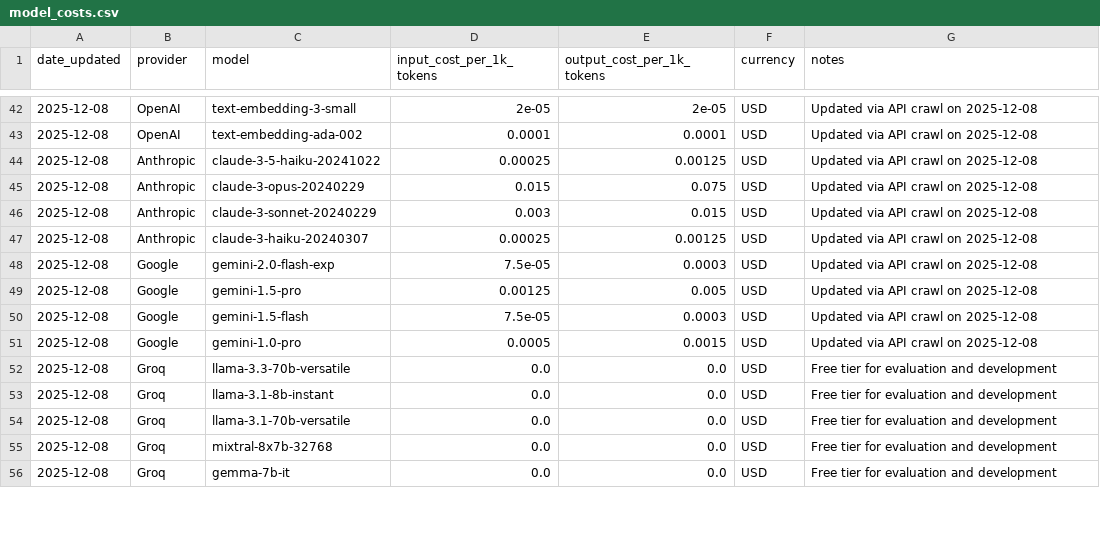
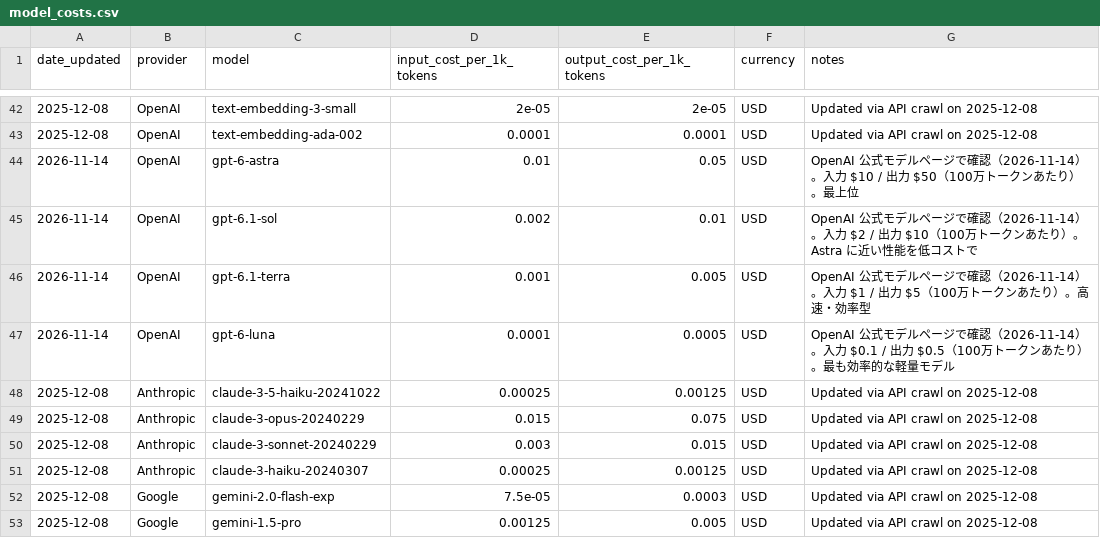
Before and after one commit to TsukiTsuKiss/llm-chat-system, a CSV file: model_costs.csv, drawn as a sheet; only a part is shown, gaps mark what is left out; the shorter side is filled out with more unchanged rows.

Commit message:
feat: OpenAI の GPT-6 系 4 モデル（astra / 6.1-sol / 6.1-terra / luna）の単価を公式ページの確認値で追加

```diff
--- a/model_costs.csv
+++ b/model_costs.csv
@@ -43,2 +43,6 @@ date_updated,provider,model,input_cost_per_1k_tokens,output_cost_per_1k_tokens,c
 2025-12-08,OpenAI,text-embedding-ada-002,0.0001,0.0001,USD,Updated via API crawl on 2025-12-08
+2026-11-14,OpenAI,gpt-6-astra,0.01,0.05,USD,"OpenAI 公式モデルページで確認（2026-11-14）。入力 $10 / 出力 $50（100万トークンあたり）。最上位"
+2026-11-14,OpenAI,gpt-6.1-sol,0.002,0.01,USD,"OpenAI 公式モデルページで確認（2026-11-14）。入力 $2 / 出力 $10（100万トークンあたり）。Astra に近い性能を低コストで"
+2026-11-14,OpenAI,gpt-6.1-terra,0.001,0.005,USD,"OpenAI 公式モデルページで確認（2026-11-14）。入力 $1 / 出力 $5（100万トークンあたり）。高速・効率型"
+2026-11-14,OpenAI,gpt-6-luna,0.0001,0.0005,USD,"OpenAI 公式モデルページで確認（2026-11-14）。入力 $0.1 / 出力 $0.5（100万トークンあたり）。最も効率的な軽量モデル"
 2025-12-08,Anthropic,claude-3-5-haiku-20241022,0.00025,0.00125,USD,Updated via API crawl on 2025-12-08
```
